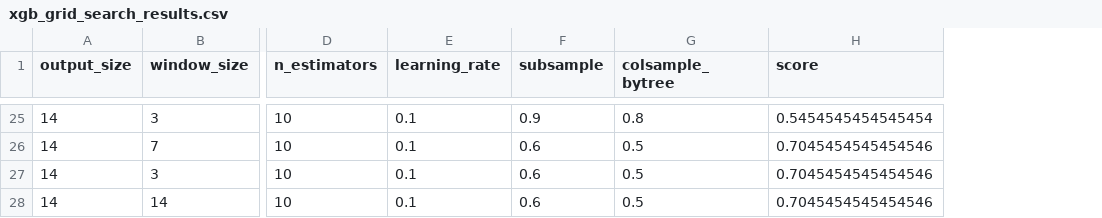
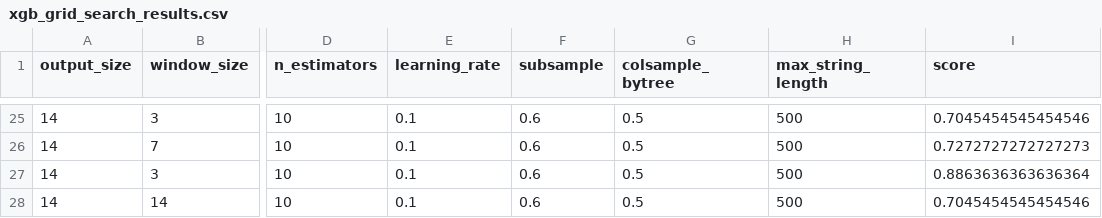
Before and after one commit to NhanBuiDuc/comprehensive-stockmarket-tool, a CSV file: xgb_grid_search_results.csv, drawn as a sheet; only a part is shown, gaps mark what is left out; addresses are those after the commit; the diff covers the shown part only; the diff names each change by its address in the sheet, - before the commit and + after, or states it on an @@ line.

```diff
--- a/xgb_grid_search_results.csv
+++ b/xgb_grid_search_results.csv
+column H (max_string_length), rows 25-28: all 500
-F25 (subsample): 0.9
+F25 (subsample): 0.6
-G25 (colsample_bytree): 0.8
+G25 (colsample_bytree): 0.5
-I25 (score): 0.5454545454545454
+I25 (score): 0.7045454545454546
-I26 (score): 0.7045454545454546
+I26 (score): 0.7272727272727273
-I27 (score): 0.7045454545454546
+I27 (score): 0.8863636363636364
```
Also changed, not shown: 35 edited cells elsewhere in this file, rf_grid_search_results.csv, svm_grid_search_results.csv, 36 other files.
